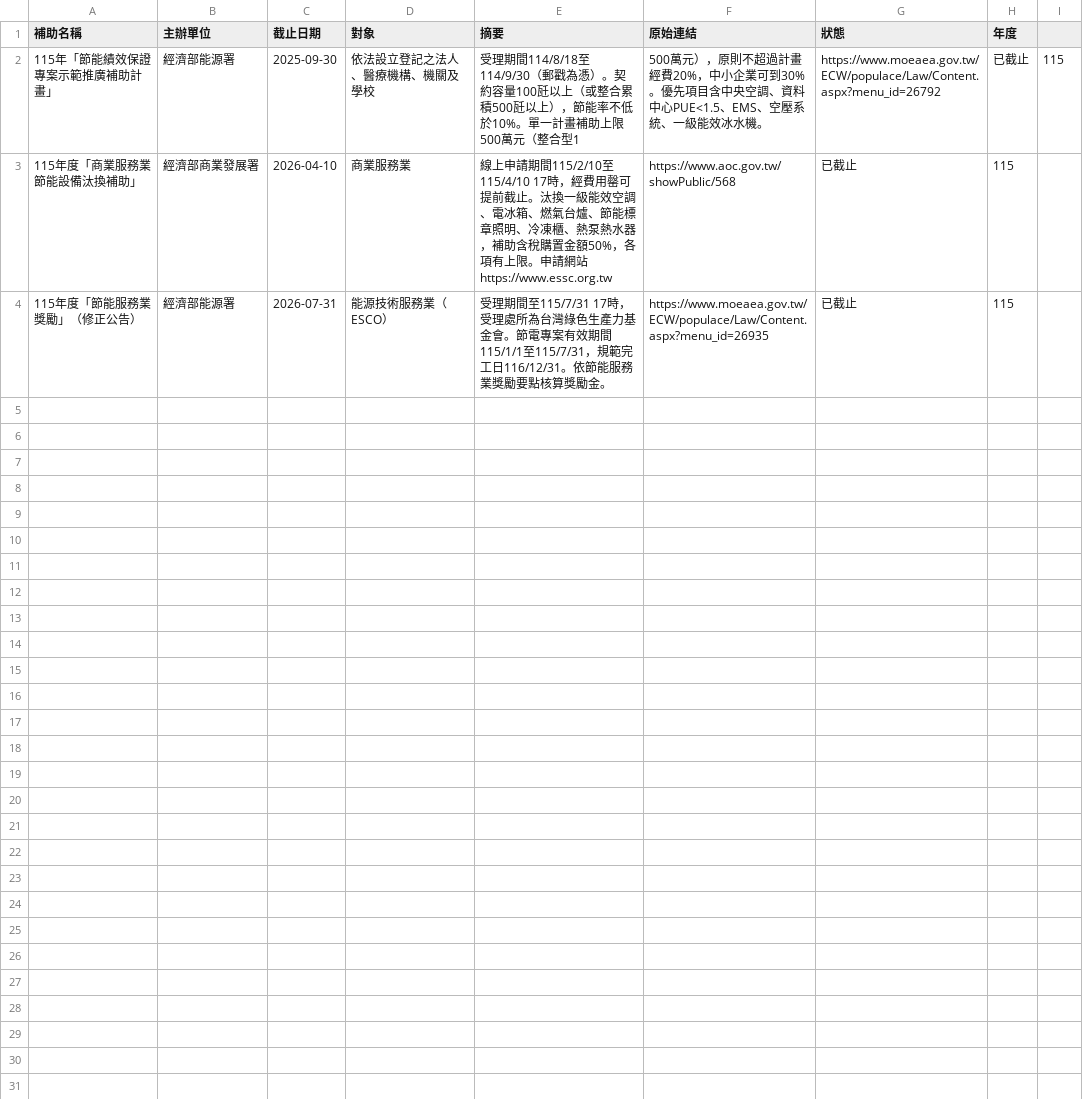
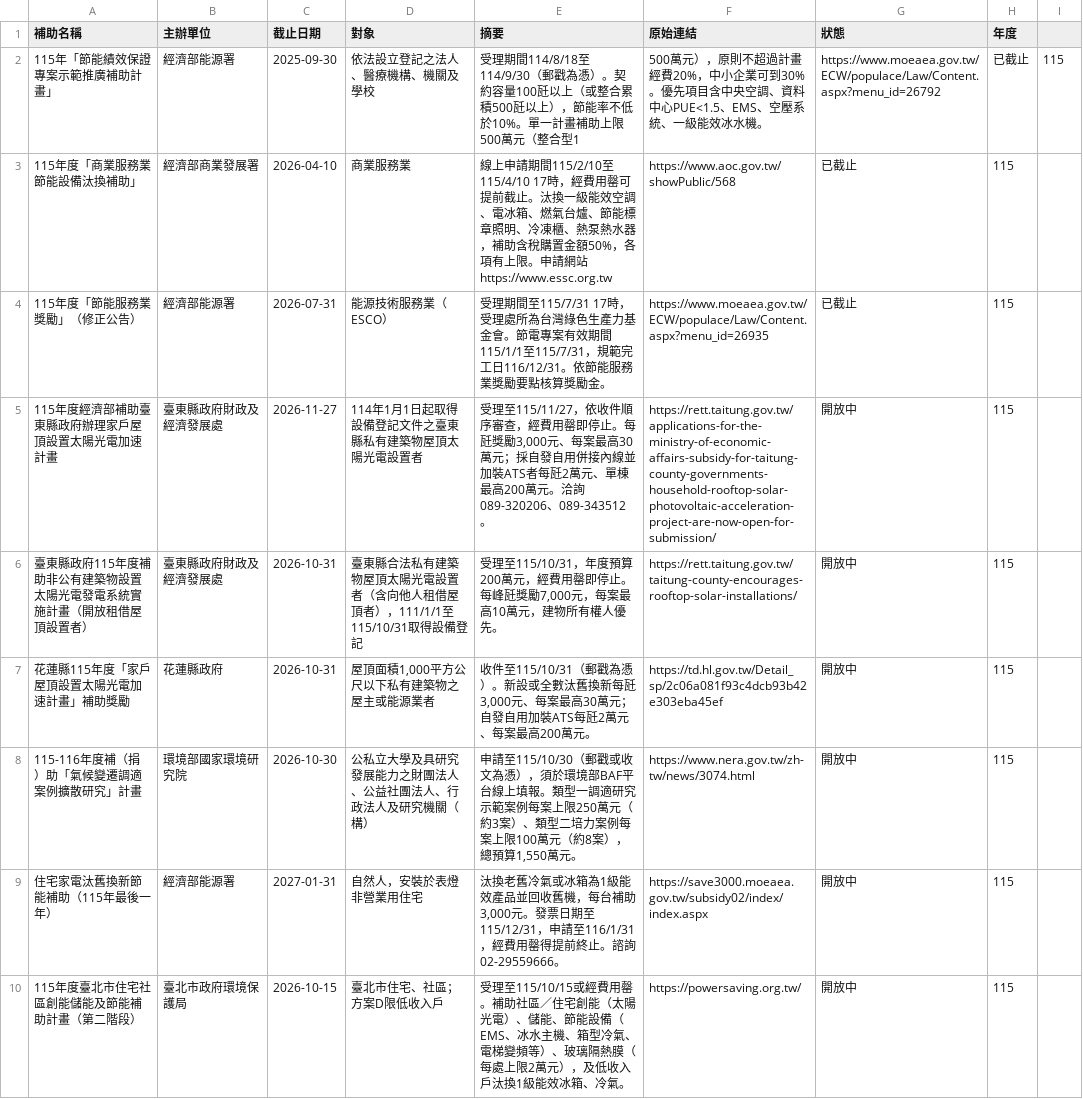
Before and after one commit to tommyliu2009/energy-subsidy, a CSV file: extra.csv, drawn as a sheet; the diff names each change by its address in the sheet, - before the commit and + after, or states it on an @@ line.

```diff
--- a/extra.csv
+++ b/extra.csv
+row 5: 115年度經濟部補助臺東縣政府辦理家戶屋頂設置太陽光電加速計畫 | 臺東縣政府財政及經濟發展處 | 2026-11-27 | 114年1月1日起取得設備登記文件之臺東縣私有建築物屋頂太陽光電設置者 | 受理至115/11/27，依收件順序審查，經費用罄即停止。每瓩獎勵3,000元、每案最高30萬元；採自發自用併接內線並加裝ATS者每瓩2萬元、單棟最高200萬元。洽詢089-320206、089-343512。 | https://rett.taitung.gov.tw/applications-for-the-ministry-of-economic-affairs-subsidy-for-taitung-county-governments-household-rooftop-solar-photovoltaic-acceleration-project-are-now-open-for-submission/ | 開放中 | 115
+row 6: 臺東縣政府115年度補助非公有建築物設置太陽光電發電系統實施計畫（開放租借屋頂設置者） | 臺東縣政府財政及經濟發展處 | 2026-10-31 | 臺東縣合法私有建築物屋頂太陽光電設置者（含向他人租借屋頂者），111/1/1至115/10/31取得設備登記 | 受理至115/10/31，年度預算200萬元，經費用罄即停止。每峰瓩獎勵7,000元，每案最高10萬元，建物所有權人優先。 | https://rett.taitung.gov.tw/taitung-county-encourages-rooftop-solar-installations/ | 開放中 | 115
+row 7: 花蓮縣115年度「家戶屋頂設置太陽光電加速計畫」補助獎勵 | 花蓮縣政府 | 2026-10-31 | 屋頂面積1,000平方公尺以下私有建築物之屋主或能源業者 | 收件至115/10/31（郵戳為憑）。新設或全數汰舊換新每瓩3,000元、每案最高30萬元；自發自用加裝ATS每瓩2萬元、每案最高200萬元。 | https://td.hl.gov.tw/Detail_sp/2c06a081f93c4dcb93b42e303eba45ef | 開放中 | 115
+row 8: 115-116年度補（捐）助「氣候變遷調適案例擴散研究」計畫 | 環境部國家環境研究院 | 2026-10-30 | 公私立大學及具研究發展能力之財團法人、公益社團法人、行政法人及研究機關（構） | 申請至115/10/30（郵戳或收文為憑），須於環境部BAF平台線上填報。類型一調適研究示範案例每案上限250萬元（約3案）、類型二培力案例每案上限100萬元（約8案），總預算1,550萬元。 | https://www.nera.gov.tw/zh-tw/news/3074.html | 開放中 | 115
+row 9: 住宅家電汰舊換新節能補助（115年最後一年） | 經濟部能源署 | 2027-01-31 | 自然人，安裝於表燈非營業用住宅 | 汰換老舊冷氣或冰箱為1級能效產品並回收舊機，每台補助3,000元。發票日期至115/12/31，申請至116/1/31，經費用罄得提前終止。諮詢02-29559666。 | https://save3000.moeaea.gov.tw/subsidy02/index/index.aspx | 開放中 | 115
+row 10: 115年度臺北市住宅社區創能儲能及節能補助計畫（第二階段） | 臺北市政府環境保護局 | 2026-10-15 | 臺北市住宅、社區；方案D限低收入戶 | 受理至115/10/15或經費用罄。補助社區／住宅創能（太陽光電）、儲能、節能設備（EMS、冰水主機、箱型冷氣、電梯變頻等）、玻璃隔熱膜（每處上限2萬元），及低收入戶汰換1級能效冰箱、冷氣。 | https://powersaving.org.tw/ | 開放中 | 115
```
Also changed, not shown: 2 other files.
